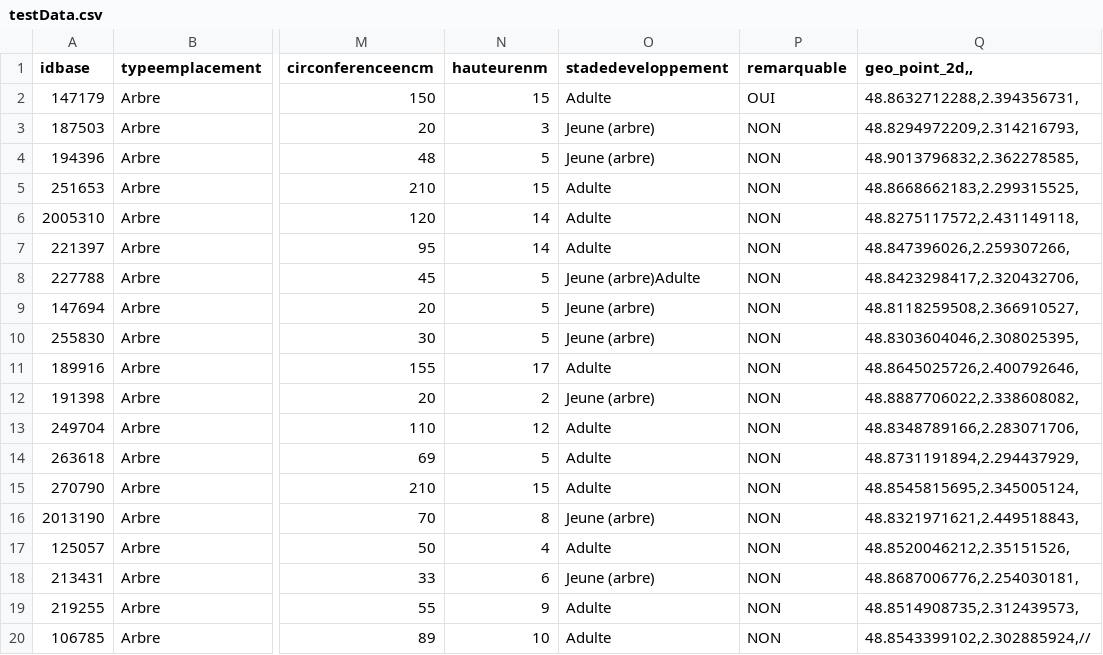
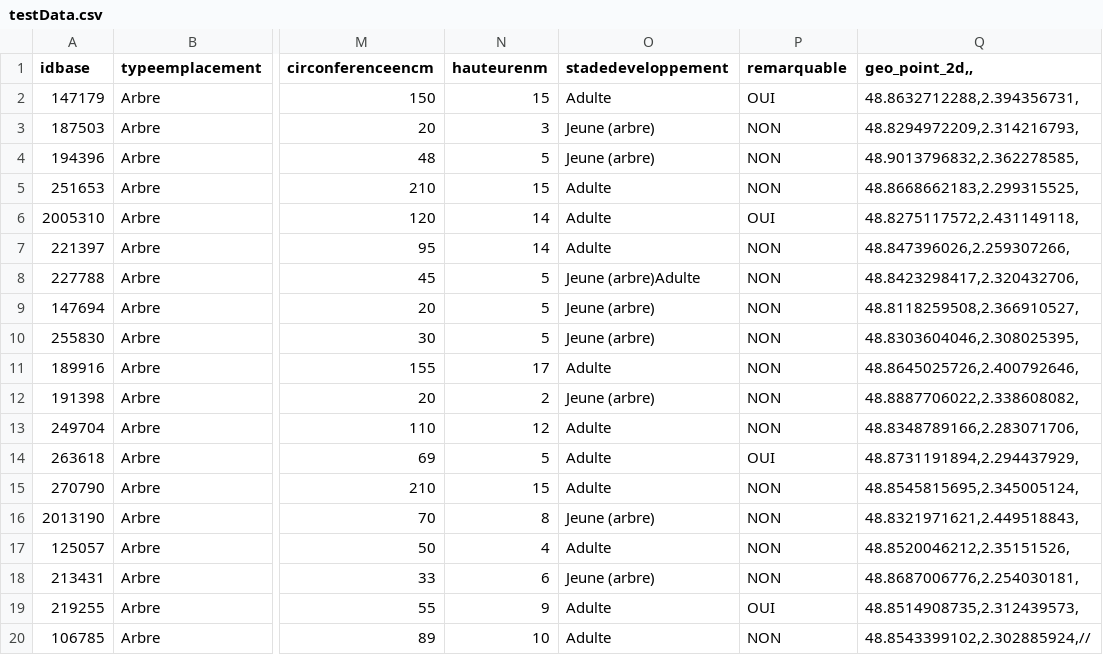
Before and after one commit to OopsOverflow/Veggie-Pet, a CSV file: files/testData.csv, drawn as a sheet; only a part is shown, gaps mark what is left out; the diff names each change by its address in the sheet, - before the commit and + after, or states it on an @@ line.

Commit message:
Add Visit Fx and some test in main Main is not finished

```diff
--- a/files/testData.csv
+++ b/files/testData.csv
-P6 (remarquable): NON
+P6 (remarquable): OUI
-P14 (remarquable): NON
+P14 (remarquable): OUI
-P19 (remarquable): NON
+P19 (remarquable): OUI
```
Also changed, not shown: 4 other files.
